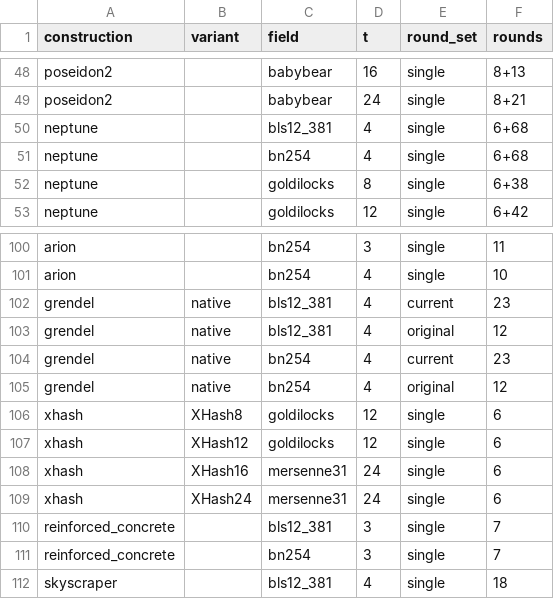
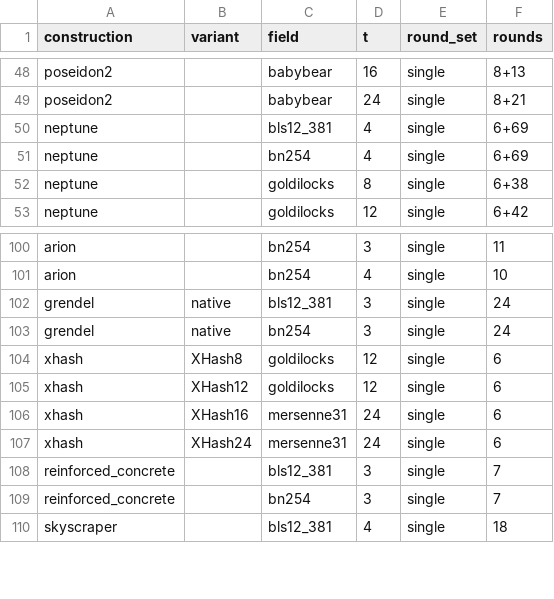
Before and after one commit to stap-zoo/plain-rust, a CSV file: benchmark-manifest.csv, drawn as a sheet; only a part is shown, gaps mark what is left out.

Commit message:
reran tables

```diff
--- a/benchmark-manifest.csv
+++ b/benchmark-manifest.csv
@@ -49,4 +49,4 @@ poseidon2,,babybear,16,single,8+13
 poseidon2,,babybear,24,single,8+21
-neptune,,bls12_381,4,single,6+68
-neptune,,bn254,4,single,6+68
+neptune,,bls12_381,4,single,6+69
+neptune,,bn254,4,single,6+69
 neptune,,goldilocks,8,single,6+38
@@ -101,6 +101,4 @@ arion,,bn254,3,single,11
 arion,,bn254,4,single,10
-grendel,native,bls12_381,4,current,23
-grendel,native,bls12_381,4,original,12
-grendel,native,bn254,4,current,23
-grendel,native,bn254,4,original,12
+grendel,native,bls12_381,3,single,24
+grendel,native,bn254,3,single,24
 xhash,XHash8,goldilocks,12,single,6
```
Also changed, not shown: 8 other files.
